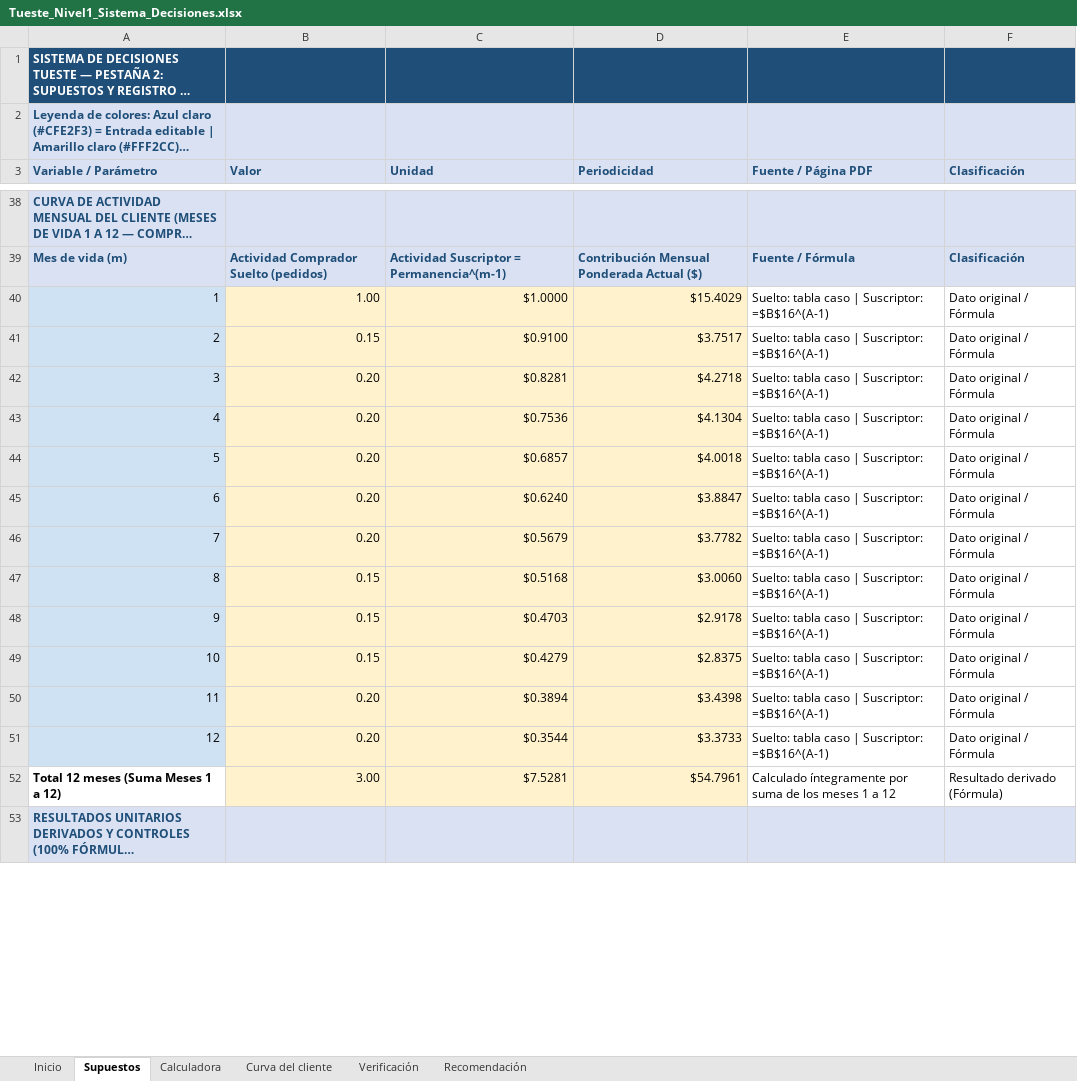
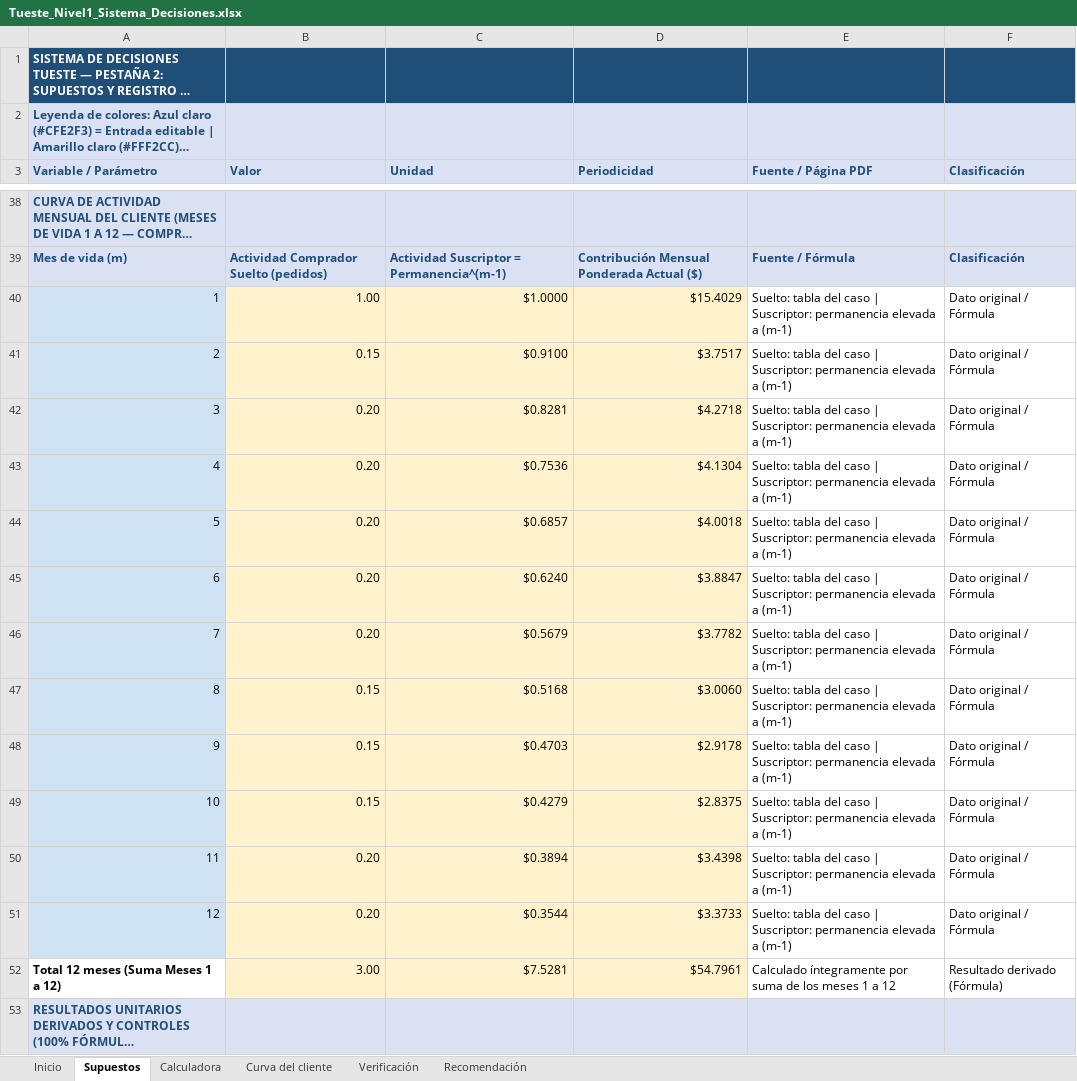
Before and after one commit to biancarobleshurtado27/Tueste, an Excel workbook: Tueste_Nivel1_Sistema_Decisiones.xlsx, sheet Supuestos, drawn as a sheet; only a part is shown, gaps mark what is left out; long unchanged cells end in …; values as stored, in another font and other column widths than the file's, no borders; the diff covers the shown part only; the diff names each change by its address in the sheet, - before the commit and + after, or states it on an @@ line.

```diff
--- a/Tueste_Nivel1_Sistema_Decisiones.xlsx (sheet Supuestos)
+++ b/Tueste_Nivel1_Sistema_Decisiones.xlsx (sheet Supuestos)
-E40:E51 (Fuente / Página PDF): Suelto: tabla caso | Suscriptor: =$B$16^(A-1)
+E40:E51 (Fuente / Página PDF): Suelto: tabla del caso | Suscriptor: permanencia elevada a (m-1)
```
Also changed, not shown: 24 edited cells elsewhere in this sheet, sheet Recomendación, sheet Verificación, 3 other files.
